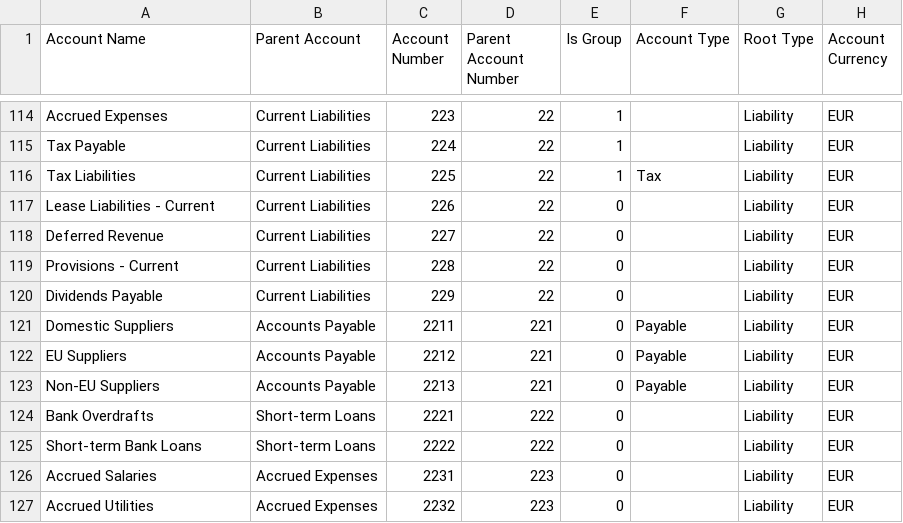
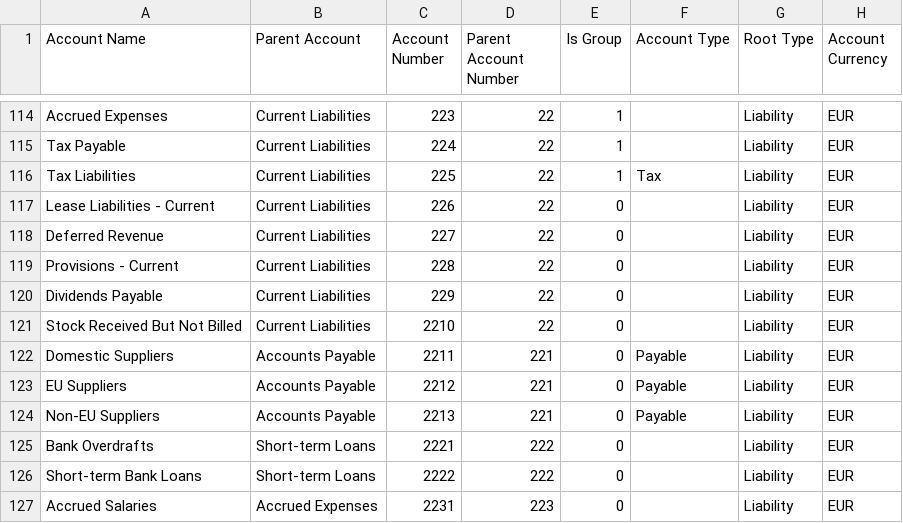
Before and after one commit to kainotomo/erpnext_cyprus, a CSV file: erpnext_cyprus/setup/chart_of_accounts/cyprus_chart_template_numbered.csv, drawn as a sheet; only a part is shown, gaps mark what is left out; the shorter side is filled out with more unchanged rows.

Commit message:
feat(chart_of_accounts): Add 'Stock Received But Not Billed' account to liabilities in templates

```diff
--- a/erpnext_cyprus/setup/chart_of_accounts/cyprus_chart_template_numbered.csv
+++ b/erpnext_cyprus/setup/chart_of_accounts/cyprus_chart_template_numbered.csv
@@ -120,2 +120,3 @@ Provisions - Current,Current Liabilities,228,22,0,,Liability,EUR
 Dividends Payable,Current Liabilities,229,22,0,,Liability,EUR
+Stock Received But Not Billed,Current Liabilities,2210,22,0,,Liability,EUR
 Domestic Suppliers,Accounts Payable,2211,221,0,Payable,Liability,EUR
```
Also changed, not shown: erpnext_cyprus/setup/chart_of_accounts/cyprus_chart_template.csv, 2 other files.
